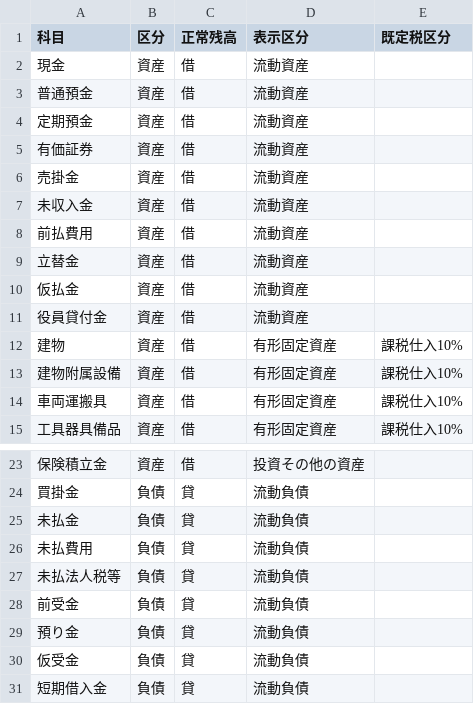
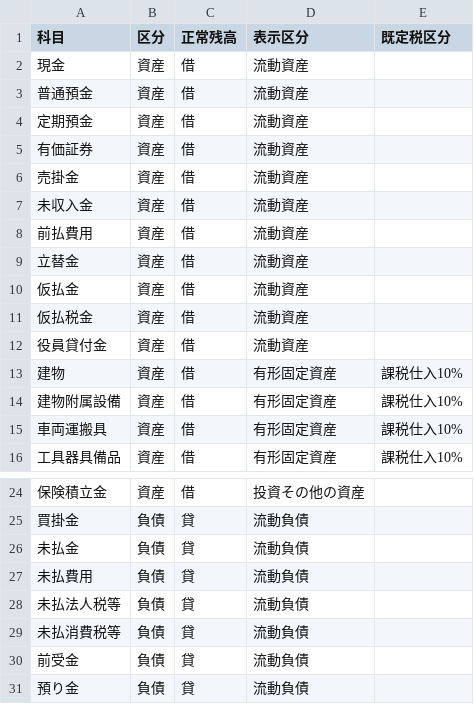
Before and after one commit to iptakacct/iptakacct-keiri-hisho, a CSV file: .claude/scripts/kessan/accounts-master.csv, drawn as a sheet; only a part is shown, gaps mark what is left out; the shorter side is filled out with more unchanged rows.

```diff
--- a/.claude/scripts/kessan/accounts-master.csv
+++ b/.claude/scripts/kessan/accounts-master.csv
@@ -10,2 +10,3 @@
 仮払金,資産,借,流動資産,
+仮払税金,資産,借,流動資産,
 役員貸付金,資産,借,流動資産,
@@ -27,2 +28,3 @@
 未払法人税等,負債,貸,流動負債,
+未払消費税等,負債,貸,流動負債,
 前受金,負債,貸,流動負債,
```
Also changed, not shown: 8 other files.
